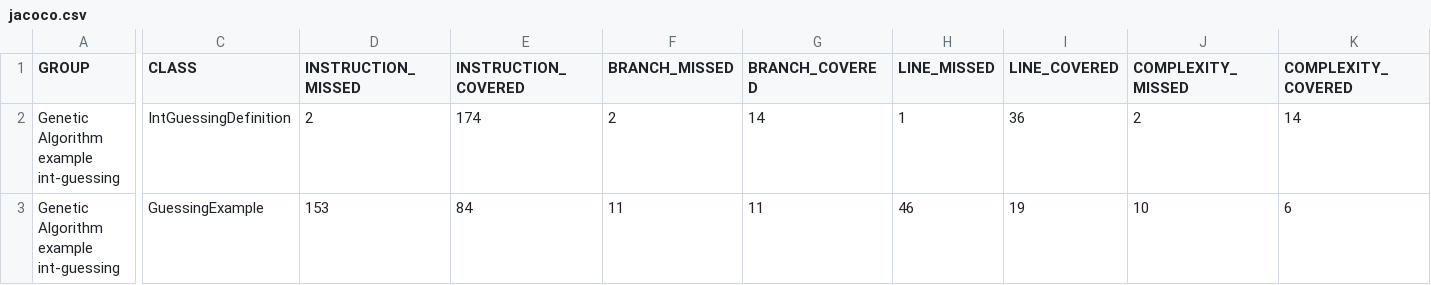
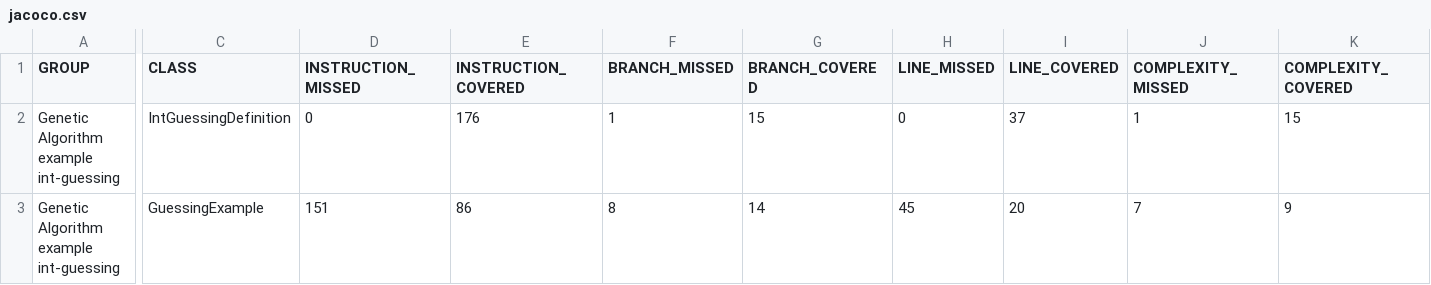
Before and after one commit to sfuhrm/geneticalgorithm, a CSV file: geneticalgorithm-example-int-guessing/target/site/jacoco/jacoco.csv, drawn as a sheet; only a part is shown, gaps mark what is left out; the diff names each change by its address in the sheet, - before the commit and + after, or states it on an @@ line.

```diff
--- a/geneticalgorithm-example-int-guessing/target/site/jacoco/jacoco.csv
+++ b/geneticalgorithm-example-int-guessing/target/site/jacoco/jacoco.csv
-D2 (INSTRUCTION_MISSED): 2
+D2 (INSTRUCTION_MISSED): 0
-E2 (INSTRUCTION_COVERED): 174
+E2 (INSTRUCTION_COVERED): 176
-F2 (BRANCH_MISSED): 2
+F2 (BRANCH_MISSED): 1
-G2 (BRANCH_COVERED): 14
+G2 (BRANCH_COVERED): 15
-H2 (LINE_MISSED): 1
+H2 (LINE_MISSED): 0
-I2 (LINE_COVERED): 36
+I2 (LINE_COVERED): 37
-J2 (COMPLEXITY_MISSED): 2
+J2 (COMPLEXITY_MISSED): 1
-K2 (COMPLEXITY_COVERED): 14
+K2 (COMPLEXITY_COVERED): 15
-D3 (INSTRUCTION_MISSED): 153
+D3 (INSTRUCTION_MISSED): 151
-E3 (INSTRUCTION_COVERED): 84
+E3 (INSTRUCTION_COVERED): 86
-F3 (BRANCH_MISSED): 11
+F3 (BRANCH_MISSED): 8
-G3 (BRANCH_COVERED): 11
+G3 (BRANCH_COVERED): 14
-H3 (LINE_MISSED): 46
+H3 (LINE_MISSED): 45
-I3 (LINE_COVERED): 19
+I3 (LINE_COVERED): 20
-J3 (COMPLEXITY_MISSED): 10
+J3 (COMPLEXITY_MISSED): 7
-K3 (COMPLEXITY_COVERED): 6
+K3 (COMPLEXITY_COVERED): 9
```
Also changed, not shown: 15 other files.
